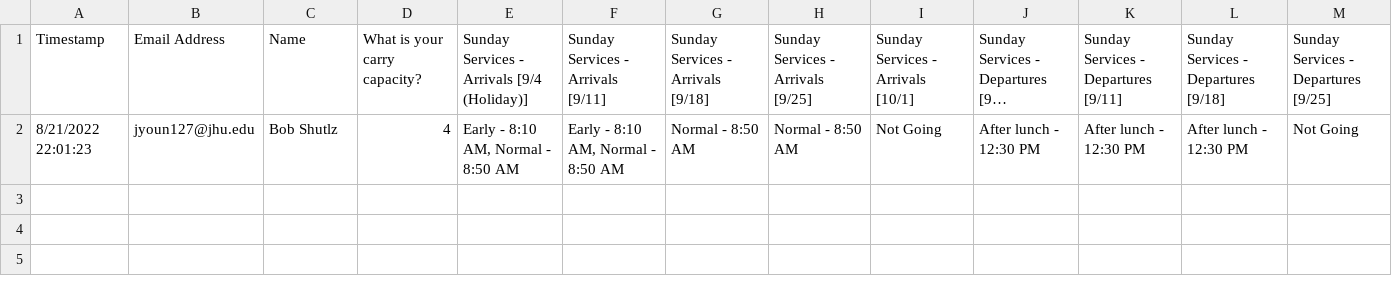
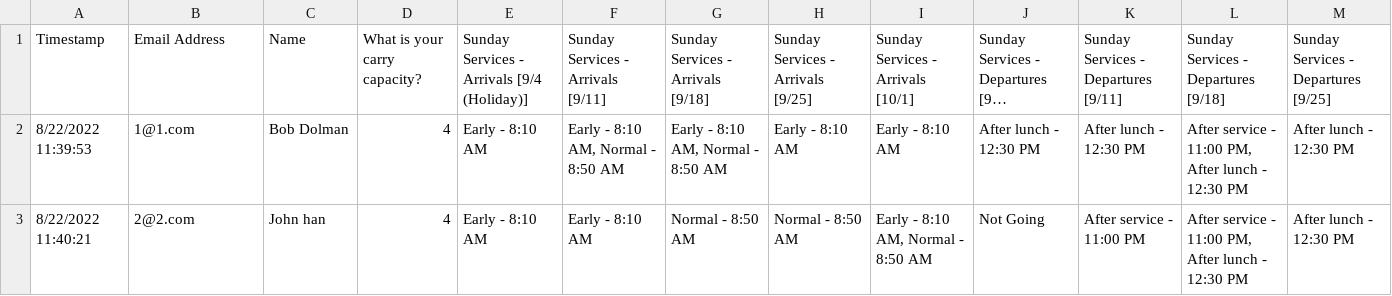
Before and after one commit to semperExploro/AWS-SSM-Ride-SHaring, a CSV file: drivers.csv, drawn as a sheet; only a part is shown; long unchanged cells end in …; rows hold the shown columns only; the diff names each change by its address in the sheet, - before the commit and + after, or states it on an @@ line.

```diff
--- a/drivers.csv
+++ b/drivers.csv
-A2: 8/21/2022 22:01:23
+A2: 8/22/2022 11:39:53
-B2: jyoun127@jhu.edu
+B2: 1@1.com
-C2: Bob Shutlz
+C2: Bob Dolman
-E2: Early - 8:10 AM, Normal - 8:50 AM
+E2: Early - 8:10 AM
-G2: Normal - 8:50 AM
+G2: Early - 8:10 AM, Normal - 8:50 AM
-H2: Normal - 8:50 AM
+H2: Early - 8:10 AM
-I2: Not Going
+I2: Early - 8:10 AM
-L2: After lunch - 12:30 PM
+L2: After service - 11:00 PM, After lunch - 12:30 PM
-M2: Not Going
+M2: After lunch - 12:30 PM
+row 3: 8/22/2022 11:40:21 | 2@2.com | John han | 4 | Early - 8:10 AM | Early - 8:10 AM | Normal - 8:50 AM | Normal - 8:50 AM | Early - 8:10 AM, Normal - 8:50 AM | Not Going | After service - 11:00 PM | After service - 11:00 PM, After lunch - 12:30 PM | After lunch - 12:30 PM
```
Also changed, not shown: 2 other files.
